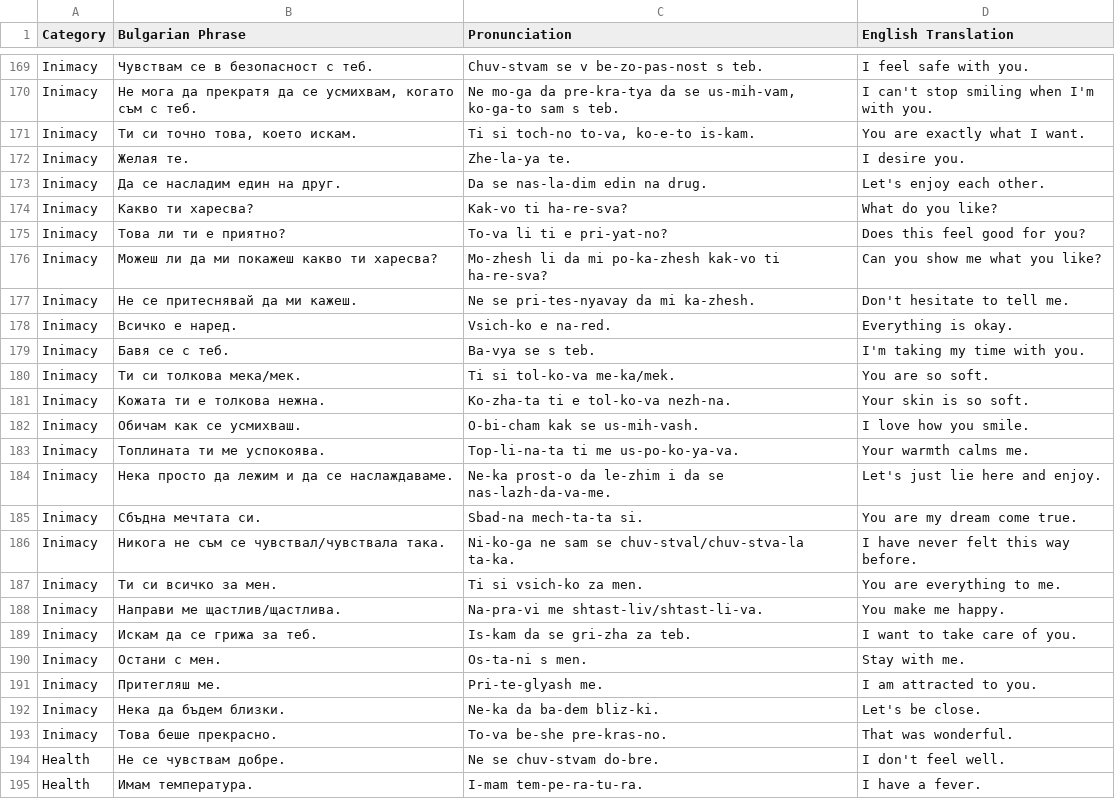
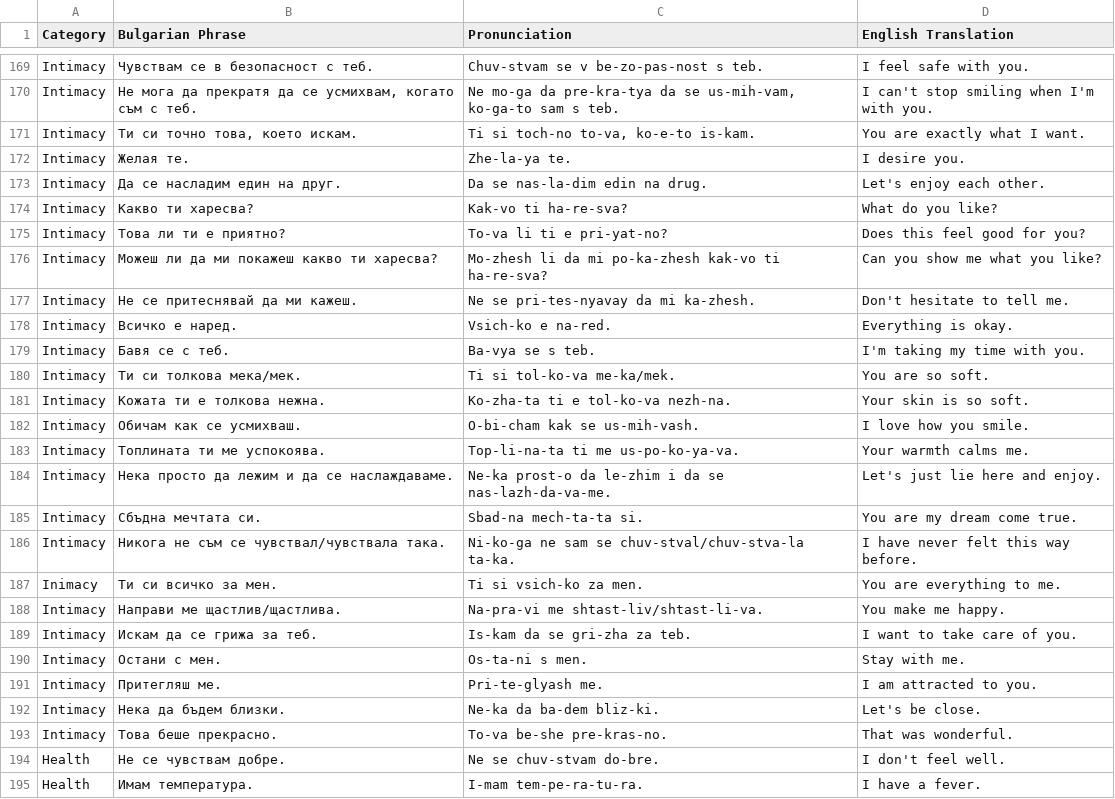
Before and after one commit to Lare-Akin/BG_Learning_Lare, a CSV file: data/Learn_From_Human_Conversation.csv, drawn as a sheet; only a part is shown, gaps mark what is left out; the diff covers the shown part only; the diff names each change by its address in the sheet, - before the commit and + after, or states it on an @@ line.

```diff
--- a/data/Learn_From_Human_Conversation.csv
+++ b/data/Learn_From_Human_Conversation.csv
-A169:A186 (Category): Inimacy
+A169:A186 (Category): Intimacy
-A188:A193 (Category): Inimacy
+A188:A193 (Category): Intimacy
```
Also changed, not shown: 26 edited cells elsewhere in this file.
